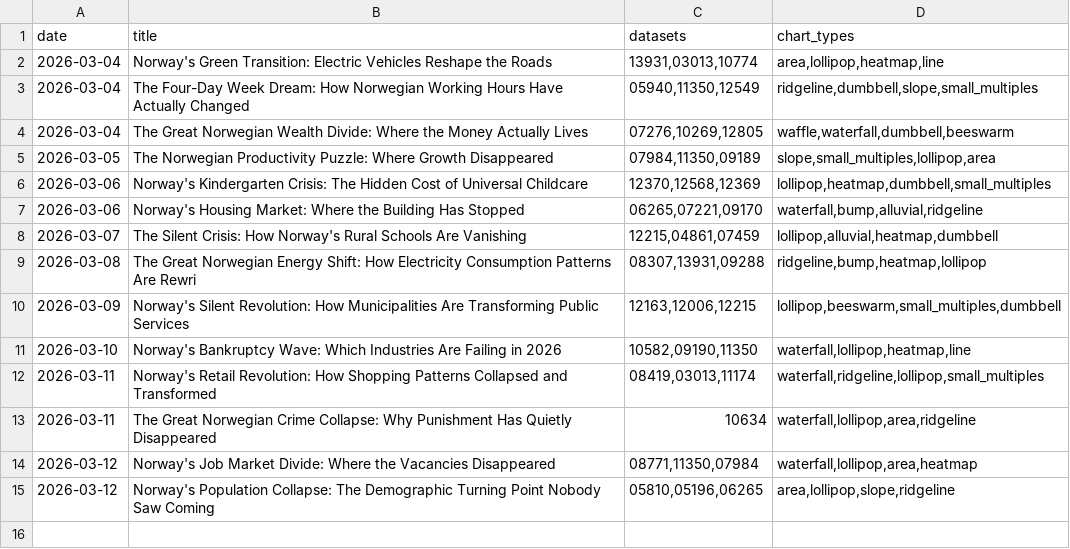
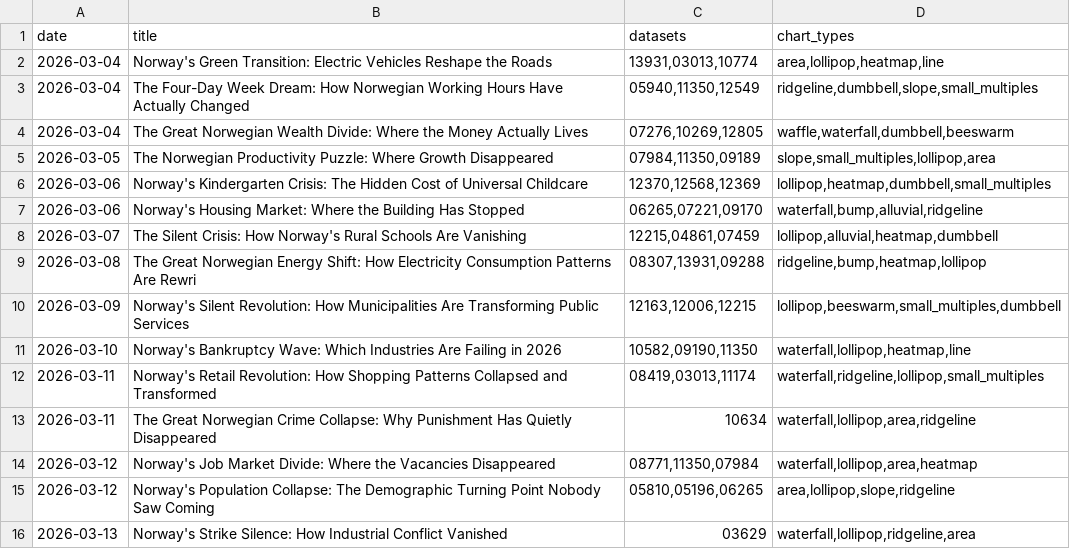
Before and after one commit to simbje/simbje.github.io, a CSV file: ssb-daily/posts/_topic_index.csv, drawn as a sheet; the diff names each change by its address in the sheet, - before the commit and + after, or states it on an @@ line.

```diff
--- a/ssb-daily/posts/_topic_index.csv
+++ b/ssb-daily/posts/_topic_index.csv
+row 16: 2026-03-13 | Norway's Strike Silence: How Industrial Conflict Vanished | 03629 | waterfall,lollipop,ridgeline,area
```
Also changed, not shown: 1 other file.
